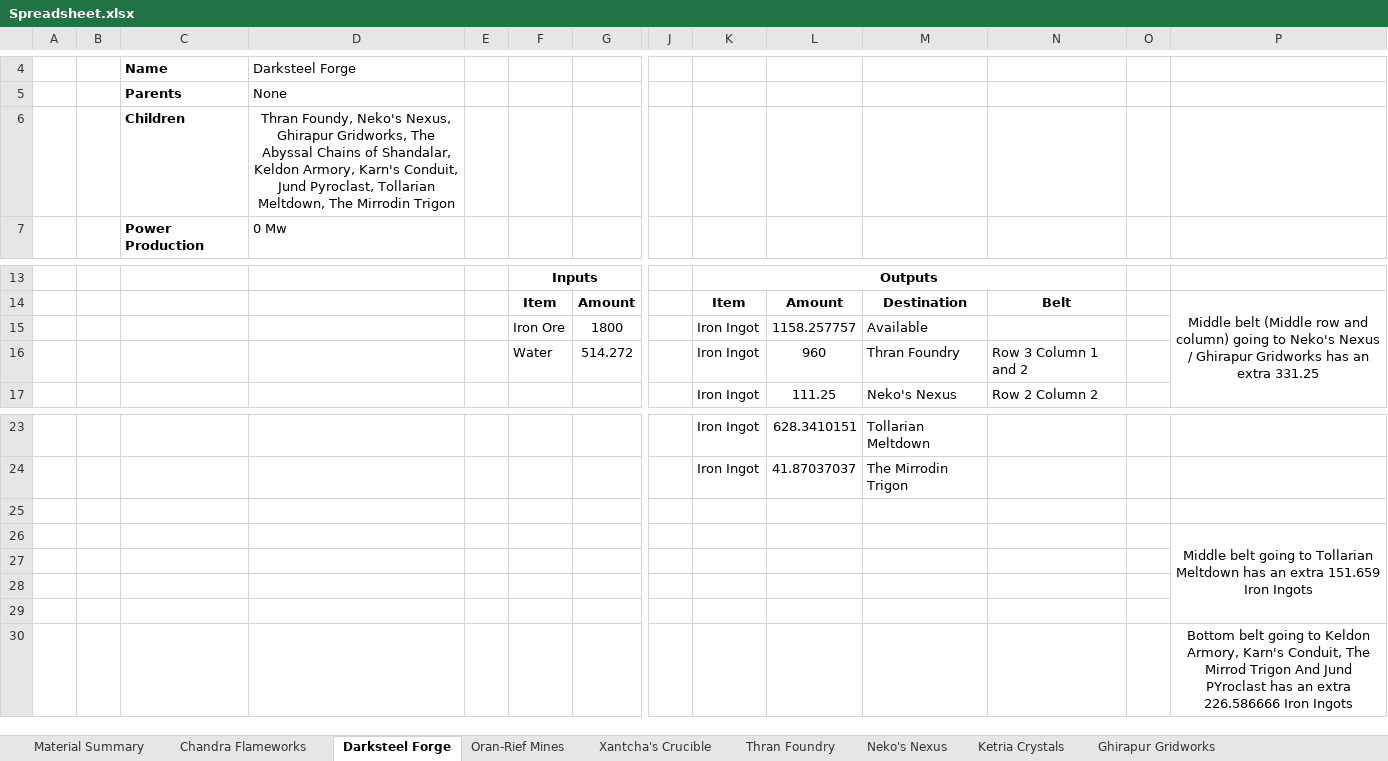
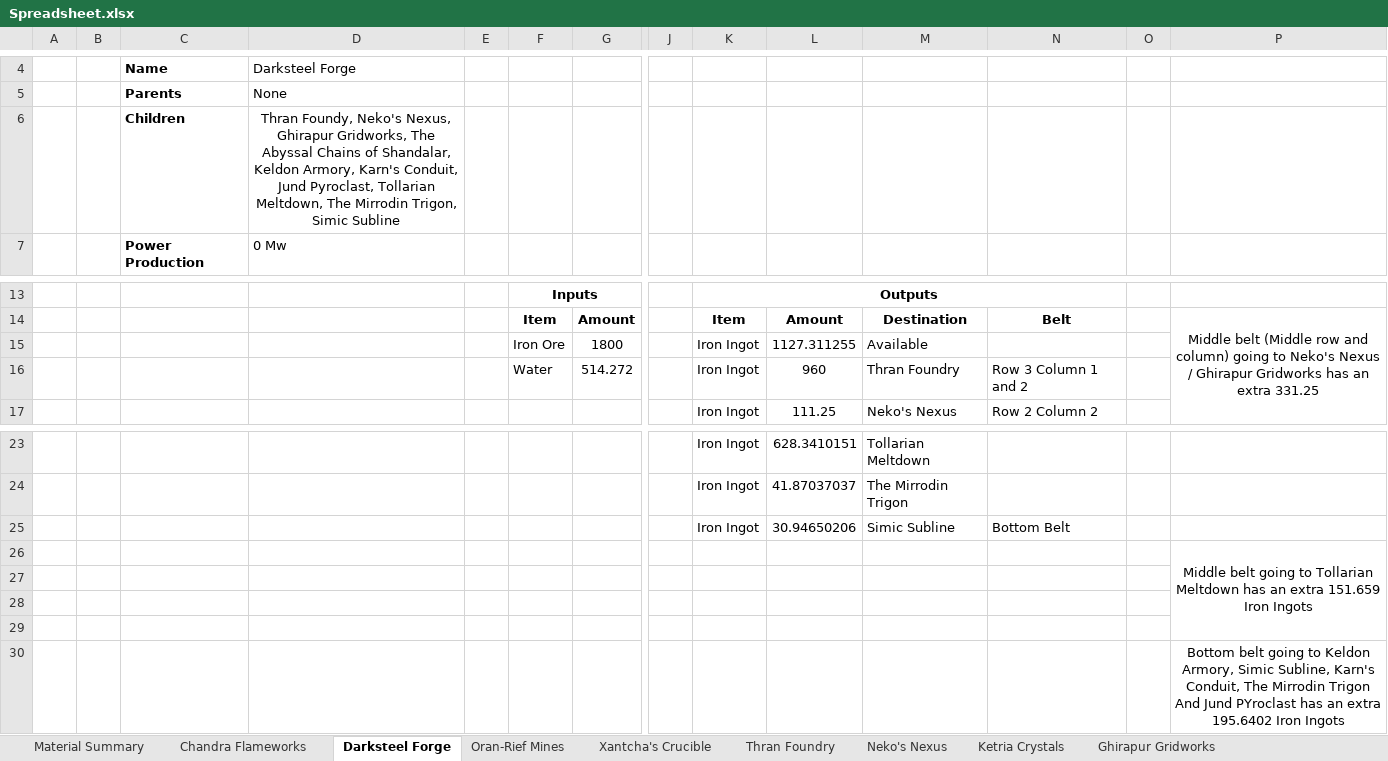
Before and after one commit to NicoBuilds/NicoBuilds-Blueprints, an Excel workbook: Game Stuff/Spreadsheet.xlsx, sheet Darksteel Forge, drawn as a sheet; only a part is shown, gaps mark what is left out; values as stored, in another font and other column widths than the file's, no borders; rows hold the shown columns only; the diff names each change by its address in the sheet, - before the commit and + after, or states it on an @@ line.

Commit message:
Added everything about Simic Subline, and some railway blueprints that I should have uploaded last week, as they were created and used on The Mirrodin Trigon

```diff
--- a/Game Stuff/Spreadsheet.xlsx (sheet Darksteel Forge)
+++ b/Game Stuff/Spreadsheet.xlsx (sheet Darksteel Forge)
-D6: …The Mirrodin Trigon
+D6: …The Mirrodin Trigon, Simic Subline
-L15: 1158.257757
+L15: 1127.311255
-row 25: (empty)
+row 25:  |  |  |  |  |  |  |  | Iron Ingot | 30.94650206 | Simic Subline | Bottom Belt
-P30: …Keldon Armory, Karn's Conduit, The Mirrod Trigon And Jund PYroclast has an extra 226.586666 Iron Ingots
+P30: …Keldon Armory, Simic Subline, Karn's Conduit, The Mirrodin Trigon And Jund PYroclast has an extra 195.6402 Iron Ingots
```
Also changed, not shown: sheet Thran Foundry, sheet Material Summary, sheet Kaladesh Refinery, sheet Oran-Rief Mines, sheet Ketria Crystals, sheet Phyrexian Datavault, 3 more sheets, other sheet tabs, 32 other files.
